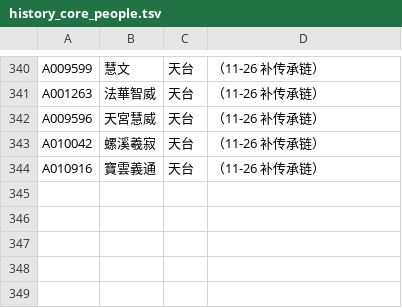
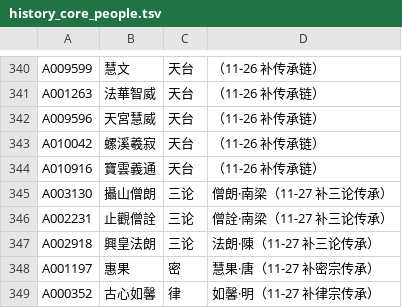
Before and after one commit to xr843/fojin, a TSV file: backend/scripts/history_core_people.tsv, drawn as a sheet; only a part is shown, gaps mark what is left out; the diff names each change by its address in the sheet, - before the commit and + after, or states it on an @@ line.

Commit message:
feat(history): 导览改为一排「佛法东传＋八宗」全称；补三论宗、唯识宗、律宗、密宗四条传承 (#1558)
- 佛法东传（初传 · 西行求法 · 四大译师，支线在说明栏选）· 三论宗 · 天台宗 · 华严宗 · 唯识宗 · 律宗 · 净土宗 · 禅宗 · 密宗
- 补入摄山僧朗、止观僧诠、兴皇法朗、惠果、古心如馨（345 人）；开元三大士并入密宗（?tour=esoteric 仍可用）
- 师承逐边对 DILA：隔代处（罗什→僧朗、道宣→元照、元照→如馨、德基→弘一、智周→明昱→欧阳竟无）画虚线并在说明里注明；允堪 DILA 无小传，不单列一站
- step.p=-1：路线里另一个源头（密宗善无畏、金刚智两位初祖），不连线
- 只有一组时不画组框和组名

```diff
--- a/backend/scripts/history_core_people.tsv
+++ b/backend/scripts/history_core_people.tsv
+row 345: A003130 | 攝山僧朗 | 三论 | 僧朗·南梁（11-27 补三论传承）
+row 346: A002231 | 止觀僧詮 | 三论 | 僧詮·南梁（11-27 补三论传承）
+row 347: A002918 | 興皇法朗 | 三论 | 法朗·陳（11-27 补三论传承）
+row 348: A001197 | 惠果 | 密 | 慧果·唐（11-27 补密宗传承）
+row 349: A000352 | 古心如馨 | 律 | 如馨·明（11-27 补律宗传承）
```
Also changed, not shown: 5 other files.
